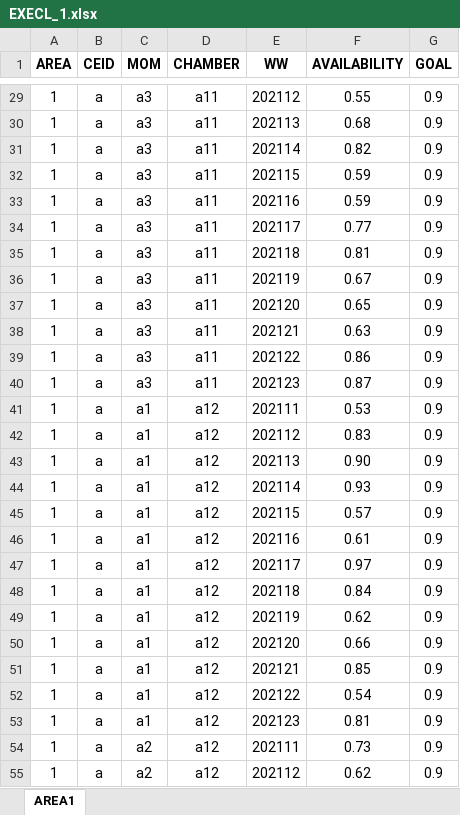
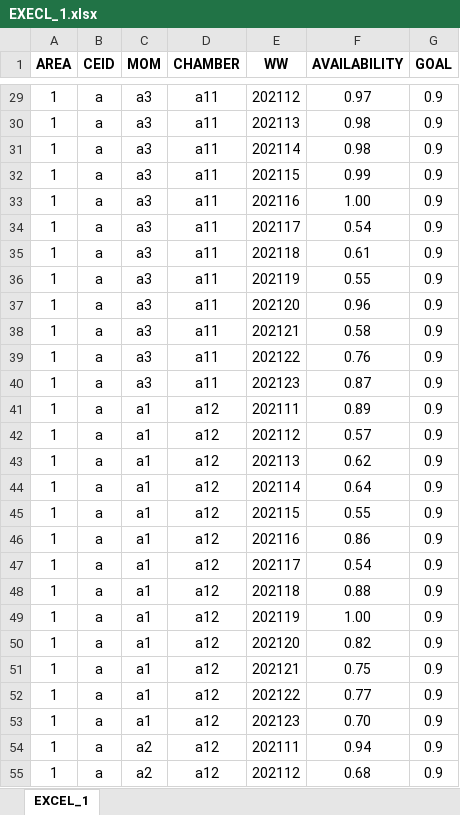
Before and after one commit to Matanya111/Gmar, an Excel workbook: fame_dss/EXECL_1.xlsx, sheet EXCEL_1, drawn as a sheet; only a part is shown, gaps mark what is left out; values as stored, in another font and other column widths than the file's, no borders; the diff covers the shown part only; the diff names each change by its address in the sheet, - before the commit and + after, or states it on an @@ line.

```diff
--- a/fame_dss/EXECL_1.xlsx (sheet EXCEL_1)
+++ b/fame_dss/EXECL_1.xlsx (sheet EXCEL_1)
-sheet tab: AREA1
+sheet tab: EXCEL_1
-F29 (AVAILABILITY): 0.55
+F29 (AVAILABILITY): 0.97
-F30 (AVAILABILITY): 0.68
+F30 (AVAILABILITY): 0.98
-F31 (AVAILABILITY): 0.82
+F31 (AVAILABILITY): 0.98
-F32 (AVAILABILITY): 0.59
+F32 (AVAILABILITY): 0.99
-F33 (AVAILABILITY): 0.59
+F33 (AVAILABILITY): 1.00
-F34 (AVAILABILITY): 0.77
+F34 (AVAILABILITY): 0.54
-F35 (AVAILABILITY): 0.81
+F35 (AVAILABILITY): 0.61
-F36 (AVAILABILITY): 0.67
+F36 (AVAILABILITY): 0.55
-F37 (AVAILABILITY): 0.65
+F37 (AVAILABILITY): 0.96
-F38 (AVAILABILITY): 0.63
+F38 (AVAILABILITY): 0.58
-F39 (AVAILABILITY): 0.86
+F39 (AVAILABILITY): 0.76
-F41 (AVAILABILITY): 0.53
+F41 (AVAILABILITY): 0.89
-F42 (AVAILABILITY): 0.83
+F42 (AVAILABILITY): 0.57
-F43 (AVAILABILITY): 0.90
+F43 (AVAILABILITY): 0.62
-F44 (AVAILABILITY): 0.93
+F44 (AVAILABILITY): 0.64
-F45 (AVAILABILITY): 0.57
+F45 (AVAILABILITY): 0.55
-F46 (AVAILABILITY): 0.61
+F46 (AVAILABILITY): 0.86
-F47 (AVAILABILITY): 0.97
+F47 (AVAILABILITY): 0.54
-F48 (AVAILABILITY): 0.84
+F48 (AVAILABILITY): 0.88
-F49 (AVAILABILITY): 0.62
+F49 (AVAILABILITY): 1.00
-F50 (AVAILABILITY): 0.66
+F50 (AVAILABILITY): 0.82
-F51 (AVAILABILITY): 0.85
+F51 (AVAILABILITY): 0.75
-F52 (AVAILABILITY): 0.54
+F52 (AVAILABILITY): 0.77
-F53 (AVAILABILITY): 0.81
+F53 (AVAILABILITY): 0.70
-F54 (AVAILABILITY): 0.73
+F54 (AVAILABILITY): 0.94
-F55 (AVAILABILITY): 0.62
+F55 (AVAILABILITY): 0.68
```
Also changed, not shown: 1694 edited cells elsewhere in this sheet, formulas that keep their value, fame_dss/EXECL_2.xlsx, 4 other files.
